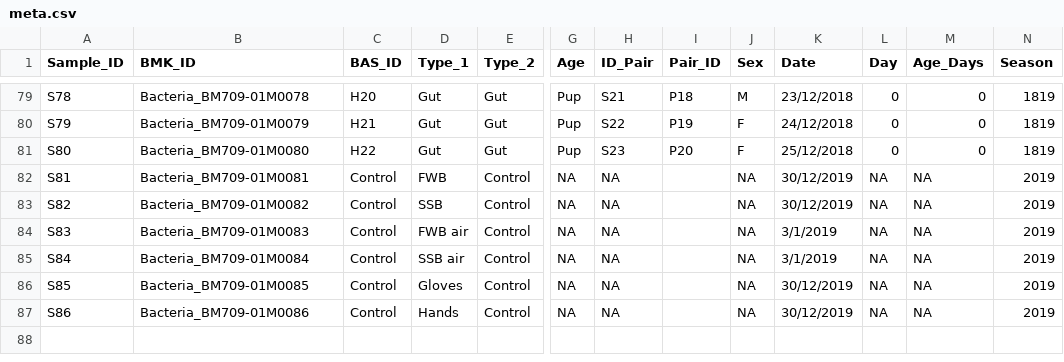
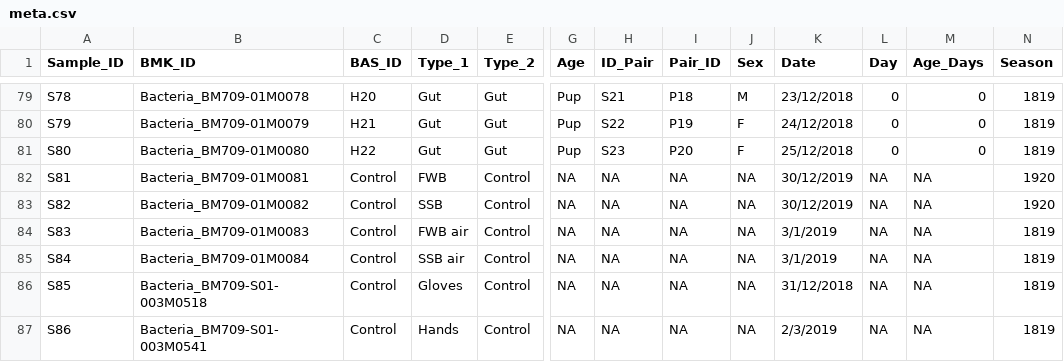
Before and after one commit to ecopetridish/AFS_Skin_And_Gut_Microbiome, a CSV file: data/meta.csv, drawn as a sheet; only a part is shown, gaps mark what is left out; the diff names each change by its address in the sheet, - before the commit and + after, or states it on an @@ line.

```diff
--- a/data/meta.csv
+++ b/data/meta.csv
-I82:I87 (Pair_ID): (empty)
+I82:I87 (Pair_ID): NA
-N82:N83 (Season): 2019
+N82:N83 (Season): 1920
-N84:N87 (Season): 2019
+N84:N87 (Season): 1819
-B86 (BMK_ID): Bacteria_BM709-01M0085
+B86 (BMK_ID): Bacteria_BM709-S01-003M0518
-K86 (Date): 30/12/2019
+K86 (Date): 31/12/2018
-B87 (BMK_ID): Bacteria_BM709-01M0086
+B87 (BMK_ID): Bacteria_BM709-S01-003M0541
-K87 (Date): 30/12/2019
+K87 (Date): 2/3/2019
```
Also changed, not shown: 41 other files.
